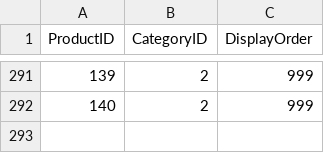
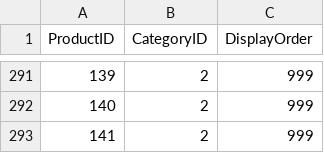
Before and after one commit to harshilsurticopilot/HS, a CSV file: productcategories.csv, drawn as a sheet; only a part is shown, gaps mark what is left out.

```diff
--- a/productcategories.csv
+++ b/productcategories.csv
@@ -292 +292,2 @@ ProductID,CategoryID,DisplayOrder
 140,2,999
+141,2,999
```
Also changed, not shown: products.csv.
